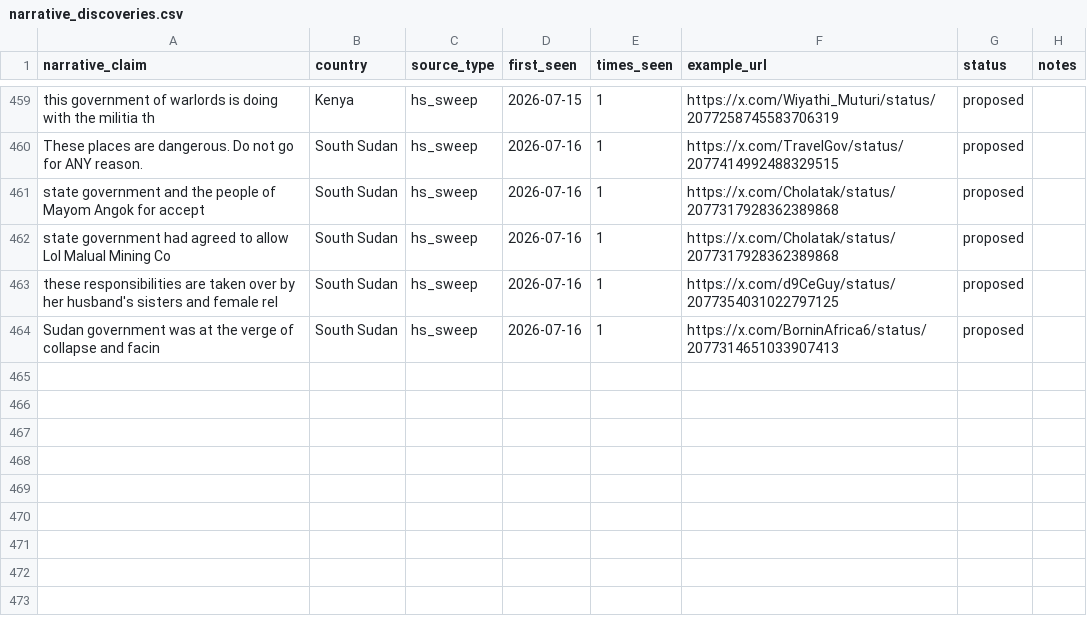
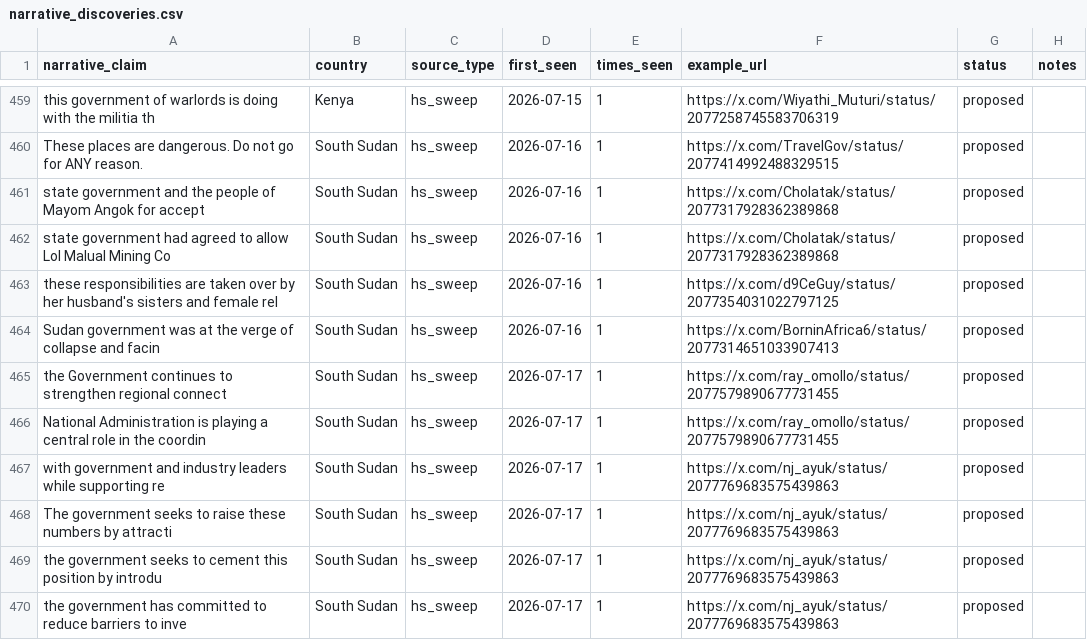
Before and after one commit to KSvend/IRIS, a CSV file: monitoring/autolearn/narrative_discoveries.csv, drawn as a sheet; only a part is shown, gaps mark what is left out; the diff names each change by its address in the sheet, - before the commit and + after, or states it on an @@ line.

```diff
--- a/monitoring/autolearn/narrative_discoveries.csv
+++ b/monitoring/autolearn/narrative_discoveries.csv
+row 465: the Government continues to strengthen regional connect | South Sudan | hs_sweep | 2026-07-17 | 1 | https://x.com/ray_omollo/status/2077579890677731455 | proposed
+row 466: National Administration is playing a central role in the coordin | South Sudan | hs_sweep | 2026-07-17 | 1 | https://x.com/ray_omollo/status/2077579890677731455 | proposed
+row 467: with government and industry leaders while supporting re | South Sudan | hs_sweep | 2026-07-17 | 1 | https://x.com/nj_ayuk/status/2077769683575439863 | proposed
+row 468: The government seeks to raise these numbers by attracti | South Sudan | hs_sweep | 2026-07-17 | 1 | https://x.com/nj_ayuk/status/2077769683575439863 | proposed
+row 469: the government seeks to cement this position by introdu | South Sudan | hs_sweep | 2026-07-17 | 1 | https://x.com/nj_ayuk/status/2077769683575439863 | proposed
+row 470: the government has committed to reduce barriers to inve | South Sudan | hs_sweep | 2026-07-17 | 1 | https://x.com/nj_ayuk/status/2077769683575439863 | proposed
```
Also changed, not shown: monitoring/autolearn/learned_keywords_hs.csv, monitoring/autolearn/toxic_handles.csv, 8 other files.
